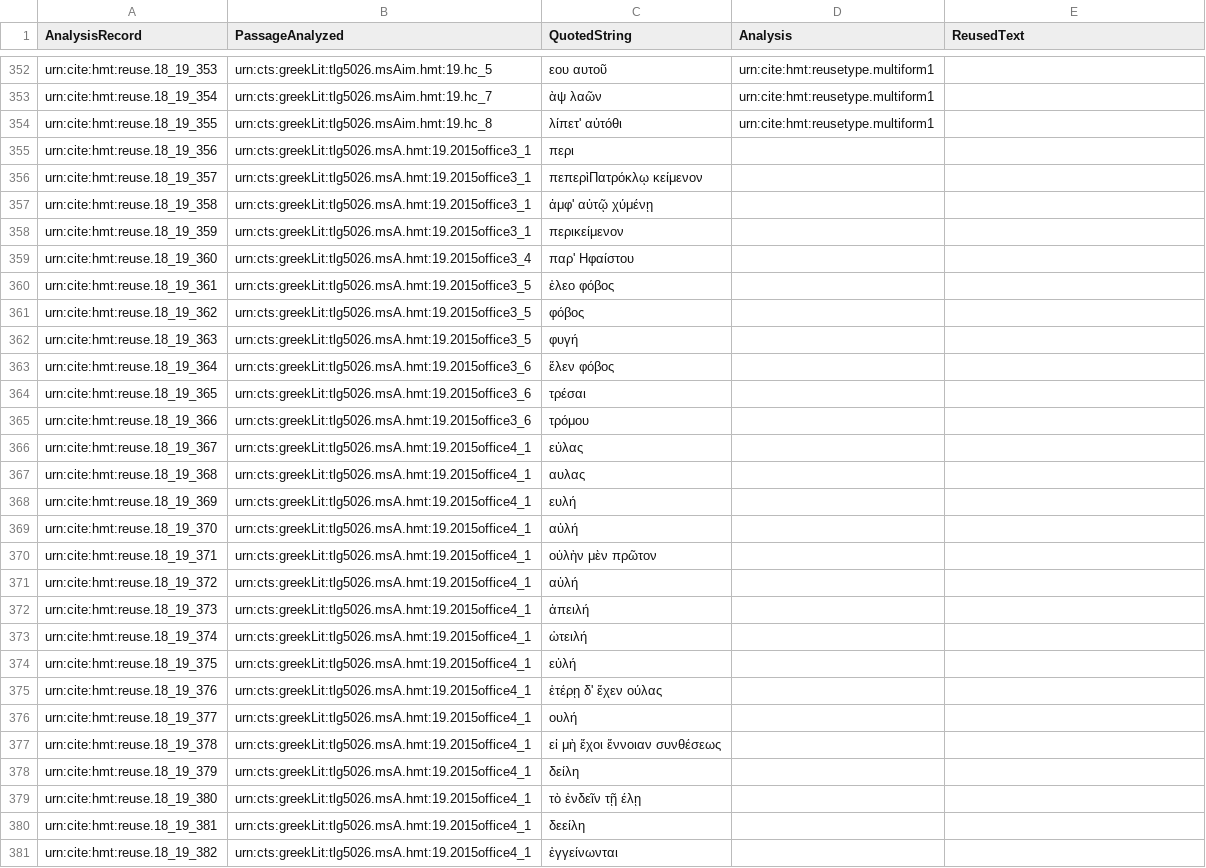
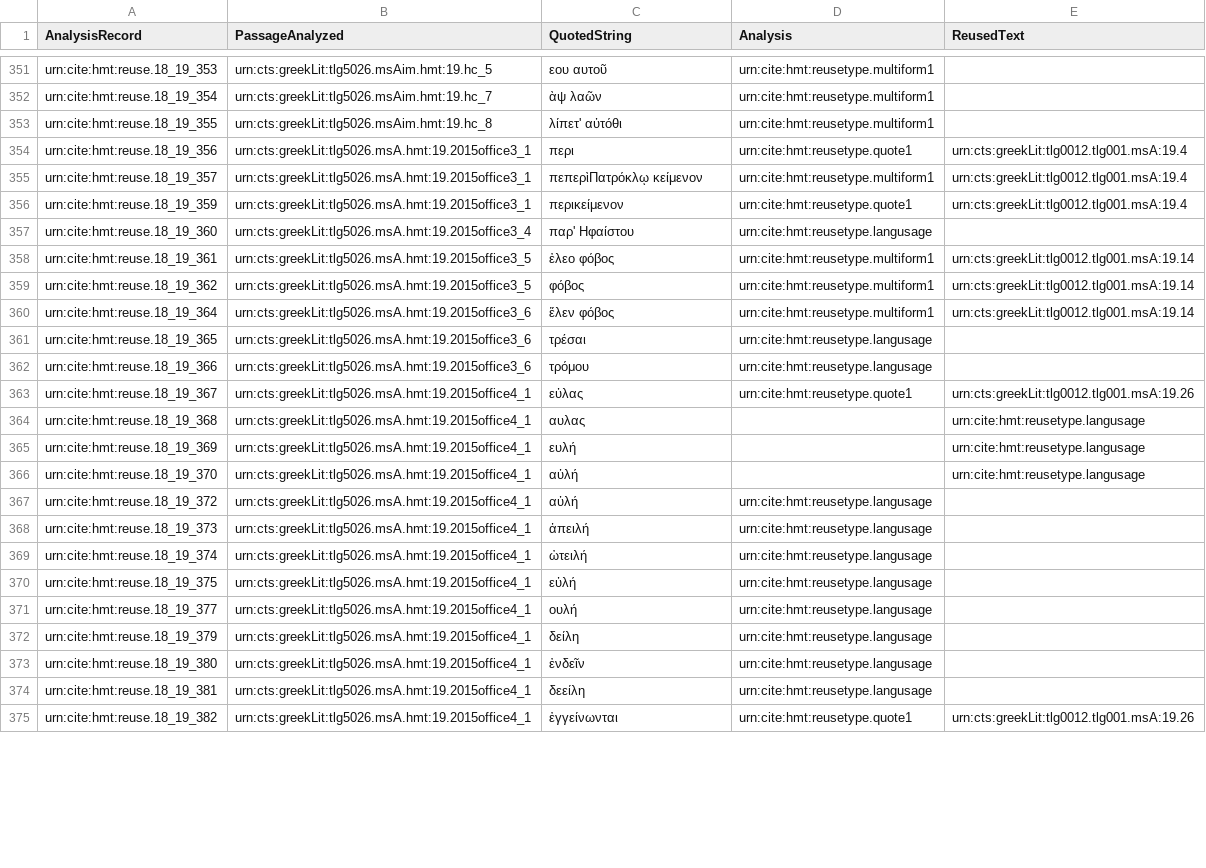
Before and after one commit to hmteditors/closed-hc-il18, a CSV file: venA/collections/reuse_18_19.csv, drawn as a sheet; only a part is shown, gaps mark what is left out; the diff covers the shown part only.

Commit message:
Update reuse_18_19.csv

```diff
--- a/venA/collections/reuse_18_19.csv
+++ b/venA/collections/reuse_18_19.csv
@@ -354,28 +353,23 @@ urn:cite:hmt:reuse.18_19_354,urn:cts:greekLit:tlg5026.msAim.hmt:19.hc_7,"ὰψ
 urn:cite:hmt:reuse.18_19_355,urn:cts:greekLit:tlg5026.msAim.hmt:19.hc_8,"λίπετ' αὐτόθι",urn:cite:hmt:reusetype.multiform1,
-urn:cite:hmt:reuse.18_19_356,urn:cts:greekLit:tlg5026.msA.hmt:19.2015office3_1,"περι",,
-urn:cite:hmt:reuse.18_19_357,urn:cts:greekLit:tlg5026.msA.hmt:19.2015office3_1,"πεπερὶΠατρόκλῳ κείμενον ",,
-urn:cite:hmt:reuse.18_19_358,urn:cts:greekLit:tlg5026.msA.hmt:19.2015office3_1,"ἀμφ' αὐτῷ χύμένῃ",,
-urn:cite:hmt:reuse.18_19_359,urn:cts:greekLit:tlg5026.msA.hmt:19.2015office3_1,"περικείμενον",,
-urn:cite:hmt:reuse.18_19_360,urn:cts:greekLit:tlg5026.msA.hmt:19.2015office3_4,"παρ' Ηφαίστου",,
-urn:cite:hmt:reuse.18_19_361,urn:cts:greekLit:tlg5026.msA.hmt:19.2015office3_5,"ἐλεο φόβος",,
-urn:cite:hmt:reuse.18_19_362,urn:cts:greekLit:tlg5026.msA.hmt:19.2015office3_5,"φόβος",,
-urn:cite:hmt:reuse.18_19_363,urn:cts:greekLit:tlg5026.msA.hmt:19.2015office3_5,"φυγή",,
-urn:cite:hmt:reuse.18_19_364,urn:cts:greekLit:tlg5026.msA.hmt:19.2015office3_6,"ἕλεν φόβος",,
-urn:cite:hmt:reuse.18_19_365,urn:cts:greekLit:tlg5026.msA.hmt:19.2015office3_6,"τρέσαι",,
-urn:cite:hmt:reuse.18_19_366,urn:cts:greekLit:tlg5026.msA.hmt:19.2015office3_6,"τρόμου",,
-urn:cite:hmt:reuse.18_19_367,urn:cts:greekLit:tlg5026.msA.hmt:19.2015office4_1,"εὐλας",,
-urn:cite:hmt:reuse.18_19_368,urn:cts:greekLit:tlg5026.msA.hmt:19.2015office4_1,"αυλας",,
-urn:cite:hmt:reuse.18_19_369,urn:cts:greekLit:tlg5026.msA.hmt:19.2015office4_1,"ευλή",,
-urn:cite:hmt:reuse.18_19_370,urn:cts:greekLit:tlg5026.msA.hmt:19.2015office4_1,"αὐλή",,
-urn:cite:hmt:reuse.18_19_371,urn:cts:greekLit:tlg5026.msA.hmt:19.2015office4_1,"οὐλὴν μὲν πρῶτον",,
-urn:cite:hmt:reuse.18_19_372,urn:cts:greekLit:tlg5026.msA.hmt:19.2015office4_1,"αὐλή",,
-urn:cite:hmt:reuse.18_19_373,urn:cts:greekLit:tlg5026.msA.hmt:19.2015office4_1,"ἀπειλή",,
-urn:cite:hmt:reuse.18_19_374,urn:cts:greekLit:tlg5026.msA.hmt:19.2015office4_1,"ὠτειλή",,
-urn:cite:hmt:reuse.18_19_375,urn:cts:greekLit:tlg5026.msA.hmt:19.2015office4_1,"εὐλή",,
-urn:cite:hmt:reuse.18_19_376,urn:cts:greekLit:tlg5026.msA.hmt:19.2015office4_1,"ἑτέρῃ δ' ἔχεν ούλας",,
-urn:cite:hmt:reuse.18_19_377,urn:cts:greekLit:tlg5026.msA.hmt:19.2015office4_1,"ουλή",,
-urn:cite:hmt:reuse.18_19_378,urn:cts:greekLit:tlg5026.msA.hmt:19.2015office4_1,"εἰ μὴ ἔχοι ἔννοιαν συνθέσεως",,
-urn:cite:hmt:reuse.18_19_379,urn:cts:greekLit:tlg5026.msA.hmt:19.2015office4_1,"δείλη",,
-urn:cite:hmt:reuse.18_19_380,urn:cts:greekLit:tlg5026.msA.hmt:19.2015office4_1,"τὸ ἐνδεῖν τῇ έλῃ",,
-urn:cite:hmt:reuse.18_19_381,urn:cts:greekLit:tlg5026.msA.hmt:19.2015office4_1,"δεείλη",,
-urn:cite:hmt:reuse.18_19_382,urn:cts:greekLit:tlg5026.msA.hmt:19.2015office4_1,"ἐγγείνωνται",,
+urn:cite:hmt:reuse.18_19_356,urn:cts:greekLit:tlg5026.msA.hmt:19.2015office3_1,"περι",urn:cite:hmt:reusetype.quote1,urn:cts:greekLit:tlg0012.tlg001.msA:19.4
+urn:cite:hmt:reuse.18_19_357,urn:cts:greekLit:tlg5026.msA.hmt:19.2015office3_1,"πεπερὶΠατρόκλῳ κείμενον ",urn:cite:hmt:reusetype.multiform1,urn:cts:greekLit:tlg0012.tlg001.msA:19.4
+urn:cite:hmt:reuse.18_19_359,urn:cts:greekLit:tlg5026.msA.hmt:19.2015office3_1,"περικείμενον",urn:cite:hmt:reusetype.quote1,urn:cts:greekLit:tlg0012.tlg001.msA:19.4
+urn:cite:hmt:reuse.18_19_360,urn:cts:greekLit:tlg5026.msA.hmt:19.2015office3_4,"παρ' Ηφαίστου",urn:cite:hmt:reusetype.langusage,
+urn:cite:hmt:reuse.18_19_361,urn:cts:greekLit:tlg5026.msA.hmt:19.2015office3_5,"ἐλεο φόβος",urn:cite:hmt:reusetype.multiform1,urn:cts:greekLit:tlg0012.tlg001.msA:19.14
+urn:cite:hmt:reuse.18_19_362,urn:cts:greekLit:tlg5026.msA.hmt:19.2015office3_5,"φόβος",urn:cite:hmt:reusetype.multiform1,urn:cts:greekLit:tlg0012.tlg001.msA:19.14
+urn:cite:hmt:reuse.18_19_364,urn:cts:greekLit:tlg5026.msA.hmt:19.2015office3_6,"ἕλεν φόβος",urn:cite:hmt:reusetype.multiform1,urn:cts:greekLit:tlg0012.tlg001.msA:19.14
+urn:cite:hmt:reuse.18_19_365,urn:cts:greekLit:tlg5026.msA.hmt:19.2015office3_6,"τρέσαι",urn:cite:hmt:reusetype.langusage,
+urn:cite:hmt:reuse.18_19_366,urn:cts:greekLit:tlg5026.msA.hmt:19.2015office3_6,"τρόμου",urn:cite:hmt:reusetype.langusage,
+urn:cite:hmt:reuse.18_19_367,urn:cts:greekLit:tlg5026.msA.hmt:19.2015office4_1,"εὐλας",urn:cite:hmt:reusetype.quote1,urn:cts:greekLit:tlg0012.tlg001.msA:19.26
+urn:cite:hmt:reuse.18_19_368,urn:cts:greekLit:tlg5026.msA.hmt:19.2015office4_1,"αυλας",,urn:cite:hmt:reusetype.langusage,
+urn:cite:hmt:reuse.18_19_369,urn:cts:greekLit:tlg5026.msA.hmt:19.2015office4_1,"ευλή",,urn:cite:hmt:reusetype.langusage,
+urn:cite:hmt:reuse.18_19_370,urn:cts:greekLit:tlg5026.msA.hmt:19.2015office4_1,"αὐλή",,urn:cite:hmt:reusetype.langusage,
+urn:cite:hmt:reuse.18_19_372,urn:cts:greekLit:tlg5026.msA.hmt:19.2015office4_1,"αὐλή",urn:cite:hmt:reusetype.langusage,
+urn:cite:hmt:reuse.18_19_373,urn:cts:greekLit:tlg5026.msA.hmt:19.2015office4_1,"ἀπειλή",urn:cite:hmt:reusetype.langusage,
+urn:cite:hmt:reuse.18_19_374,urn:cts:greekLit:tlg5026.msA.hmt:19.2015office4_1,"ὠτειλή",urn:cite:hmt:reusetype.langusage,
+urn:cite:hmt:reuse.18_19_375,urn:cts:greekLit:tlg5026.msA.hmt:19.2015office4_1,"εὐλή",urn:cite:hmt:reusetype.langusage,
+urn:cite:hmt:reuse.18_19_377,urn:cts:greekLit:tlg5026.msA.hmt:19.2015office4_1,"ουλή",urn:cite:hmt:reusetype.langusage,
+urn:cite:hmt:reuse.18_19_379,urn:cts:greekLit:tlg5026.msA.hmt:19.2015office4_1,"δείλη",urn:cite:hmt:reusetype.langusage,
+urn:cite:hmt:reuse.18_19_380,urn:cts:greekLit:tlg5026.msA.hmt:19.2015office4_1,"ἐνδεῖν",urn:cite:hmt:reusetype.langusage,
+urn:cite:hmt:reuse.18_19_381,urn:cts:greekLit:tlg5026.msA.hmt:19.2015office4_1,"δεείλη",urn:cite:hmt:reusetype.langusage,
+urn:cite:hmt:reuse.18_19_382,urn:cts:greekLit:tlg5026.msA.hmt:19.2015office4_1,"ἐγγείνωνται",urn:cite:hmt:reusetype.quote1,urn:cts:greekLit:tlg0012.tlg001.msA:19.26
```
Also changed, not shown: 1 added row, 1 removed row and 18 edited cells elsewhere in this file.
